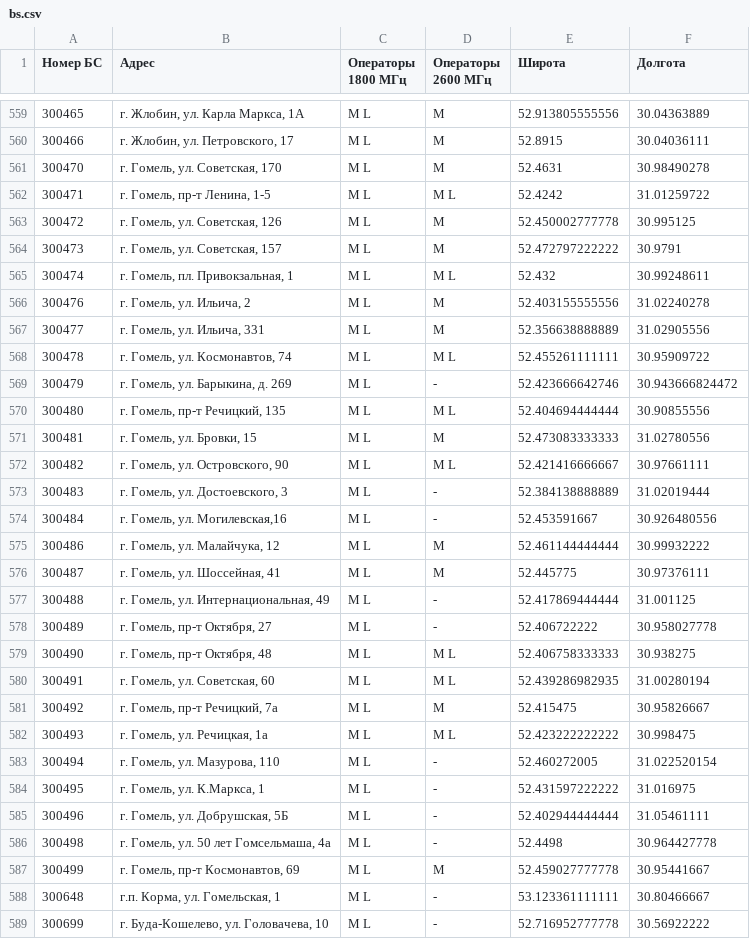
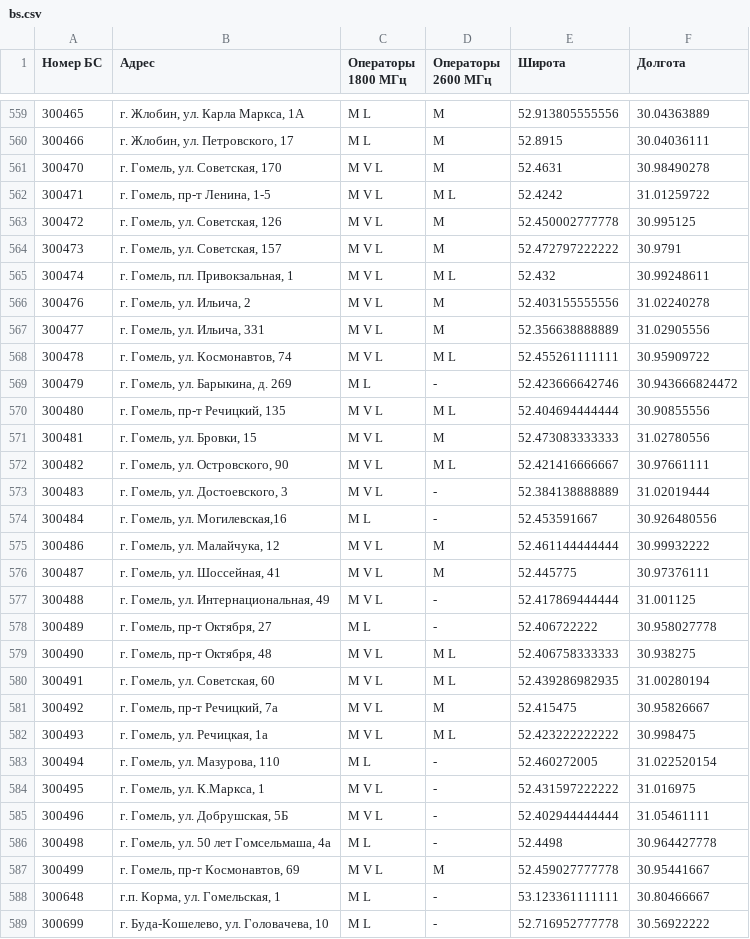
Before and after one commit to BYCellDatabase/beCloud, a CSV file: bs.csv, drawn as a sheet; only a part is shown, gaps mark what is left out; the diff covers the shown part only.

Commit message:
Updated: 2019-12-10 16:30:11 +03:00

```diff
--- a/bs.csv
+++ b/bs.csv
@@ -560,29 +560,29 @@
 300466,"г. Жлобин, ул. Петровского, 17",M L,M,52.8915,30.04036111
-300470,"г. Гомель, ул. Советская, 170",M L,M,52.4631,30.98490278
-300471,"г. Гомель, пр-т Ленина, 1-5",M L,M L,52.4242,31.01259722
-300472,"г. Гомель, ул. Советская, 126",M L,M,52.450002777778,30.995125
-300473,"г. Гомель, ул. Советская, 157",M L,M,52.472797222222,30.9791
-300474,"г. Гомель, пл. Привокзальная, 1",M L,M L,52.432,30.99248611
-300476,"г. Гомель, ул. Ильича, 2",M L,M,52.403155555556,31.02240278
-300477,"г. Гомель, ул. Ильича, 331",M L,M,52.356638888889,31.02905556
-300478,"г. Гомель, ул. Космонавтов, 74",M L,M L,52.455261111111,30.95909722
+300470,"г. Гомель, ул. Советская, 170",M V L,M,52.4631,30.98490278
+300471,"г. Гомель, пр-т Ленина, 1-5",M V L,M L,52.4242,31.01259722
+300472,"г. Гомель, ул. Советская, 126",M V L,M,52.450002777778,30.995125
+300473,"г. Гомель, ул. Советская, 157",M V L,M,52.472797222222,30.9791
+300474,"г. Гомель, пл. Привокзальная, 1",M V L,M L,52.432,30.99248611
+300476,"г. Гомель, ул. Ильича, 2",M V L,M,52.403155555556,31.02240278
+300477,"г. Гомель, ул. Ильича, 331",M V L,M,52.356638888889,31.02905556
+300478,"г. Гомель, ул. Космонавтов, 74",M V L,M L,52.455261111111,30.95909722
 300479,"г. Гомель, ул. Барыкина, д. 269",M L, - ,52.423666642746,30.943666824472
-300480,"г. Гомель, пр-т Речицкий, 135",M L,M L,52.404694444444,30.90855556
-300481,"г. Гомель, ул. Бровки, 15",M L,M,52.473083333333,31.02780556
-300482,"г. Гомель, ул. Островского, 90",M L,M L,52.421416666667,30.97661111
-300483,"г. Гомель, ул. Достоевского, 3",M L, - ,52.384138888889,31.02019444
+300480,"г. Гомель, пр-т Речицкий, 135",M V L,M L,52.404694444444,30.90855556
+300481,"г. Гомель, ул. Бровки, 15",M V L,M,52.473083333333,31.02780556
+300482,"г. Гомель, ул. Островского, 90",M V L,M L,52.421416666667,30.97661111
+300483,"г. Гомель, ул. Достоевского, 3",M V L, - ,52.384138888889,31.02019444
 300484,"г. Гомель, ул. Могилевская,16",M L, - ,52.453591667,30.926480556
-300486,"г. Гомель, ул. Малайчука, 12",M L,M,52.461144444444,30.99932222
-300487,"г. Гомель, ул. Шоссейная, 41",M L,M,52.445775,30.97376111
-300488,"г. Гомель, ул. Интернациональная, 49",M L, - ,52.417869444444,31.001125
+300486,"г. Гомель, ул. Малайчука, 12",M V L,M,52.461144444444,30.99932222
+300487,"г. Гомель, ул. Шоссейная, 41",M V L,M,52.445775,30.97376111
+300488,"г. Гомель, ул. Интернациональная, 49",M V L, - ,52.417869444444,31.001125
 300489,"г. Гомель, пр-т Октября, 27",M L, - ,52.406722222,30.958027778
-300490,"г. Гомель, пр-т Октября, 48",M L,M L,52.406758333333,30.938275
-300491,"г. Гомель, ул. Советская, 60",M L,M L,52.439286982935,31.00280194
-300492,"г. Гомель, пр-т Речицкий, 7а",M L,M,52.415475,30.95826667
-300493,"г. Гомель, ул. Речицкая, 1а",M L,M L,52.423222222222,30.998475
+300490,"г. Гомель, пр-т Октября, 48",M V L,M L,52.406758333333,30.938275
+300491,"г. Гомель, ул. Советская, 60",M V L,M L,52.439286982935,31.00280194
+300492,"г. Гомель, пр-т Речицкий, 7а",M V L,M,52.415475,30.95826667
+300493,"г. Гомель, ул. Речицкая, 1а",M V L,M L,52.423222222222,30.998475
 300494,"г. Гомель, ул. Мазурова, 110",M L, - ,52.460272005,31.022520154
-300495,"г. Гомель, ул. К.Маркса, 1",M L, - ,52.431597222222,31.016975
-300496,"г. Гомель, ул. Добрушская, 5Б",M L, - ,52.402944444444,31.05461111
+300495,"г. Гомель, ул. К.Маркса, 1",M V L, - ,52.431597222222,31.016975
+300496,"г. Гомель, ул. Добрушская, 5Б",M V L, - ,52.402944444444,31.05461111
 300498,"г. Гомель, ул. 50 лет Гомсельмаша, 4а",M L, - ,52.4498,30.964427778
-300499,"г. Гомель, пр-т Космонавтов, 69",M L,M,52.459027777778,30.95441667
+300499,"г. Гомель, пр-т Космонавтов, 69",M V L,M,52.459027777778,30.95441667
 300648,"г.п. Корма, ул. Гомельская, 1",M L, - ,53.123361111111,30.80466667
```
Also changed, not shown: 29 edited cells elsewhere in this file.
